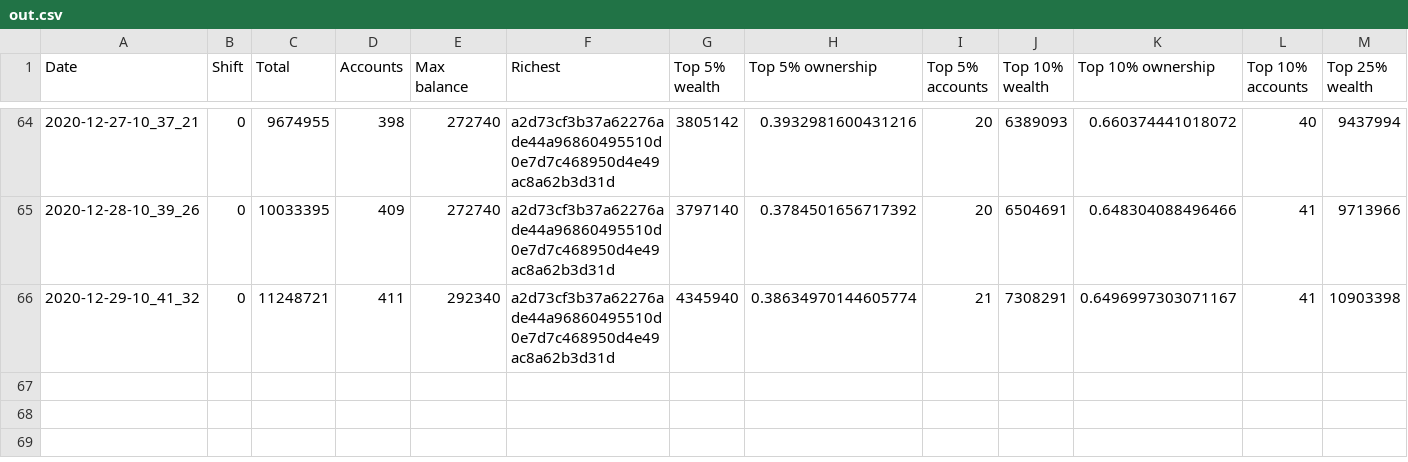
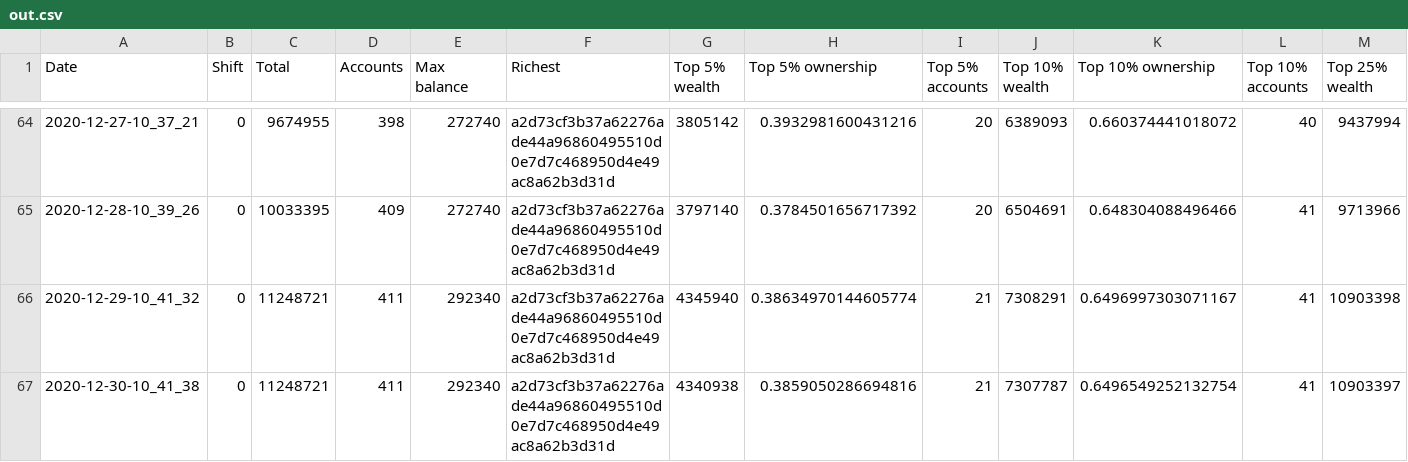
Before and after one commit to itsnikhil/tnb-analysis, a CSV file: out.csv, drawn as a sheet; only a part is shown, gaps mark what is left out; rows hold the shown columns only; the diff names each change by its address in the sheet, - before the commit and + after, or states it on an @@ line.

```diff
--- a/out.csv
+++ b/out.csv
+row 67: 2020-12-30-10_41_38 | 0 | 11248721 | 411 | 292340 | a2d73cf3b37a62276ade44a96860495510d0e7d7c468950d4e49ac8a62b3d31d | 4340938 | 0.3859050286694816 | 21 | 7307787 | 0.6496549252132754 | 41 | 10903397
```
Also changed, not shown: 8 other files.
